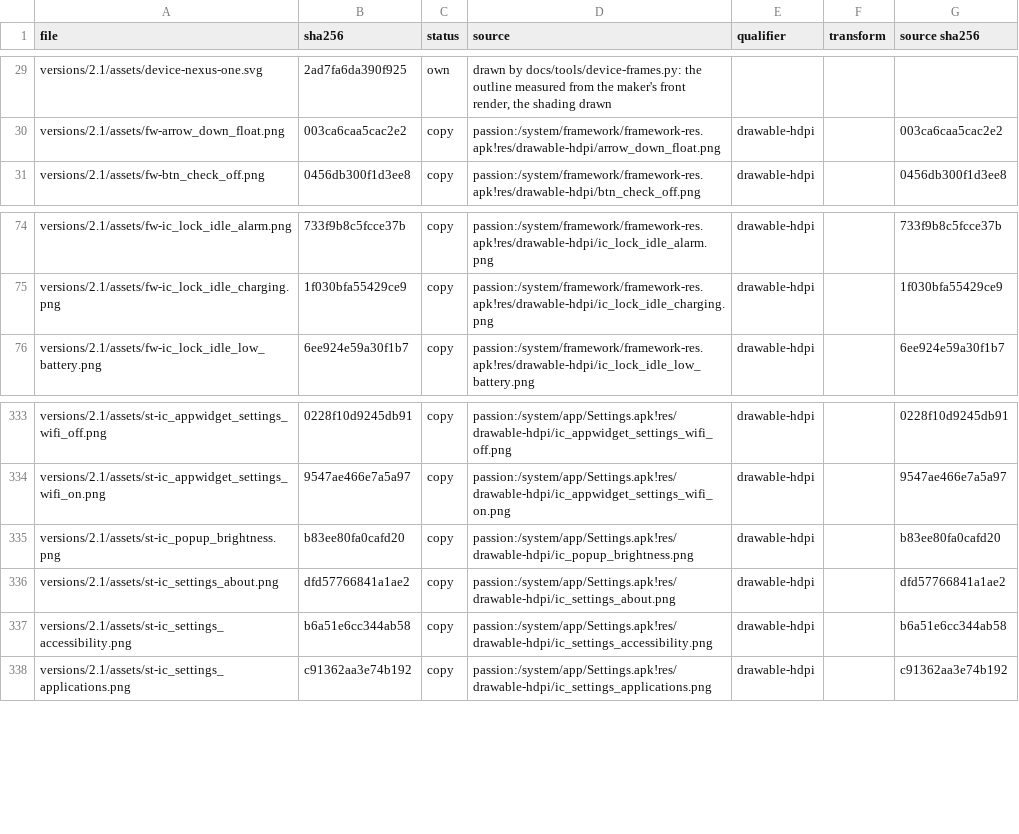
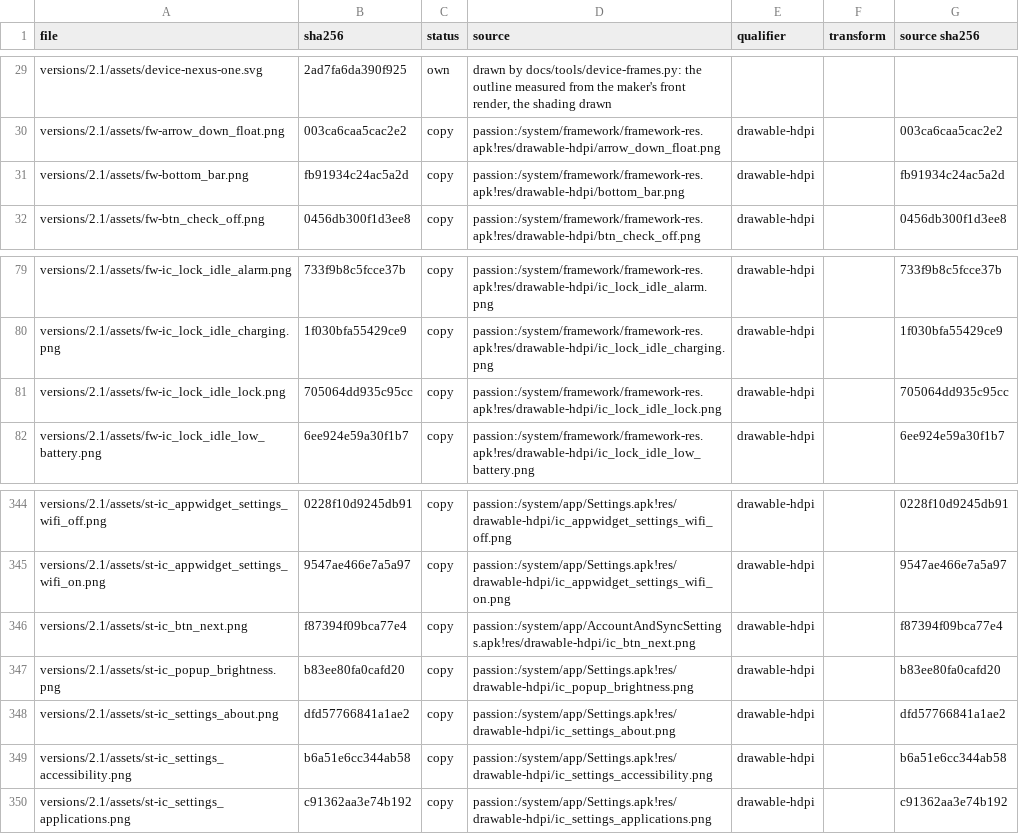
Before and after one commit to szabolevi98/android-simulator, a TSV file: docs/reports/assets/2.1.tsv, drawn as a sheet; only a part is shown, gaps mark what is left out; the diff covers the shown part only; the diff names each change by its address in the sheet, - before the commit and + after, or states it on an @@ line.

Commit message:
Android 2.1 unlock pattern set-up: ChooseLockPatternTutorial, the example animation and ChooseLockPattern's stages (read from Settings.odex) with the framework's LockPatternView bitmaps

```diff
--- a/docs/reports/assets/2.1.tsv
+++ b/docs/reports/assets/2.1.tsv
+row 31: versions/2.1/assets/fw-bottom_bar.png | fb91934c24ac5a2d | copy | passion:/system/framework/framework-res.apk!res/drawable-hdpi/bottom_bar.png | drawable-hdpi |  | fb91934c24ac5a2d
+row 81: versions/2.1/assets/fw-ic_lock_idle_lock.png | 705064dd935c95cc | copy | passion:/system/framework/framework-res.apk!res/drawable-hdpi/ic_lock_idle_lock.png | drawable-hdpi |  | 705064dd935c95cc
+row 346: versions/2.1/assets/st-ic_btn_next.png | f87394f09bca77e4 | copy | passion:/system/app/AccountAndSyncSettings.apk!res/drawable-hdpi/ic_btn_next.png | drawable-hdpi |  | f87394f09bca77e4
```
Also changed, not shown: 17 added rows elsewhere in this file, docs/data/ec-assets.tsv, 29 other files.
